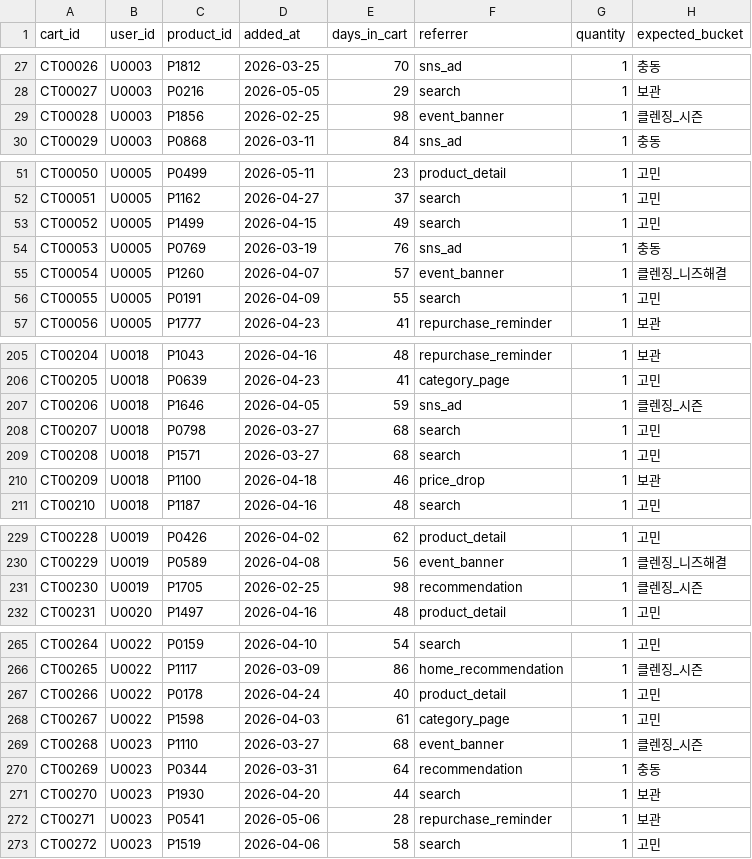
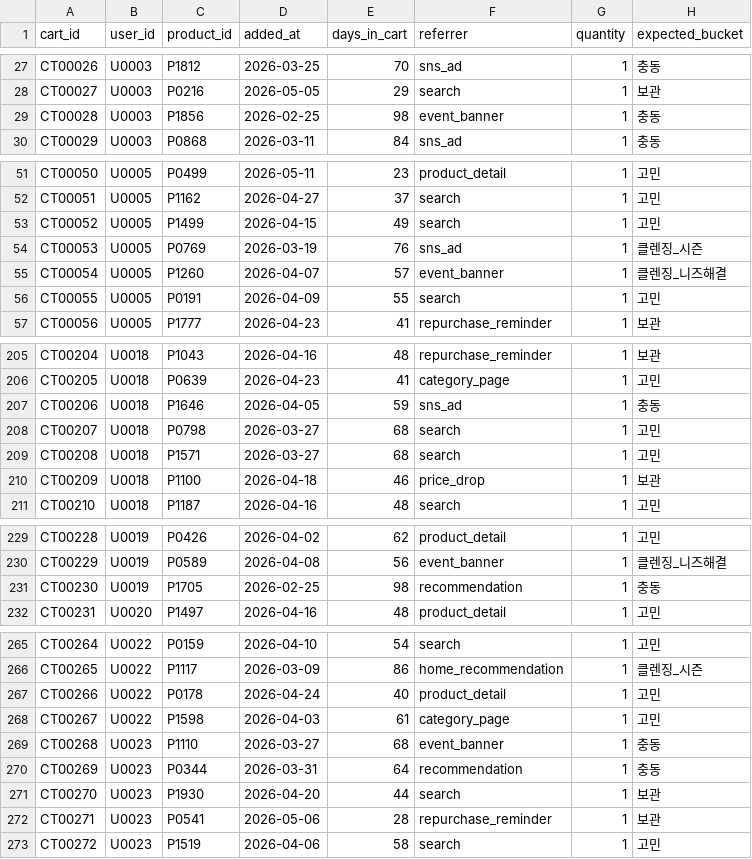
Before and after one commit to equipment0226/recommendation_olive_backend, a CSV file: data/cart_items.csv, drawn as a sheet; only a part is shown, gaps mark what is left out; the diff covers the shown part only.

```diff
--- a/data/cart_items.csv
+++ b/data/cart_items.csv
@@ -28,3 +28,3 @@ CT00026,U0003,P1812,2026-03-25,70,sns_ad,1,충동
 CT00027,U0003,P0216,2026-05-05,29,search,1,보관
-CT00028,U0003,P1856,2026-02-25,98,event_banner,1,클렌징_시즌
+CT00028,U0003,P1856,2026-02-25,98,event_banner,1,충동
 CT00029,U0003,P0868,2026-03-11,84,sns_ad,1,충동
@@ -53,3 +53,3 @@ CT00051,U0005,P1162,2026-04-27,37,search,1,고민
 CT00052,U0005,P1499,2026-04-15,49,search,1,고민
-CT00053,U0005,P0769,2026-03-19,76,sns_ad,1,충동
+CT00053,U0005,P0769,2026-03-19,76,sns_ad,1,클렌징_시즌
 CT00054,U0005,P1260,2026-04-07,57,event_banner,1,클렌징_니즈해결
@@ -206,3 +206,3 @@ CT00204,U0018,P1043,2026-04-16,48,repurchase_reminder,1,보관
 CT00205,U0018,P0639,2026-04-23,41,category_page,1,고민
-CT00206,U0018,P1646,2026-04-05,59,sns_ad,1,클렌징_시즌
+CT00206,U0018,P1646,2026-04-05,59,sns_ad,1,충동
 CT00207,U0018,P0798,2026-03-27,68,search,1,고민
@@ -230,3 +230,3 @@ CT00228,U0019,P0426,2026-04-02,62,product_detail,1,고민
 CT00229,U0019,P0589,2026-04-08,56,event_banner,1,클렌징_니즈해결
-CT00230,U0019,P1705,2026-02-25,98,recommendation,1,클렌징_시즌
+CT00230,U0019,P1705,2026-02-25,98,recommendation,1,충동
 CT00231,U0020,P1497,2026-04-16,48,product_detail,1,고민
@@ -268,3 +268,3 @@ CT00266,U0022,P0178,2026-04-24,40,product_detail,1,고민
 CT00267,U0022,P1598,2026-04-03,61,category_page,1,고민
-CT00268,U0023,P1110,2026-03-27,68,event_banner,1,클렌징_시즌
+CT00268,U0023,P1110,2026-03-27,68,event_banner,1,충동
 CT00269,U0023,P0344,2026-03-31,64,recommendation,1,충동
```
Also changed, not shown: 45 edited cells elsewhere in this file, 2 other files.
